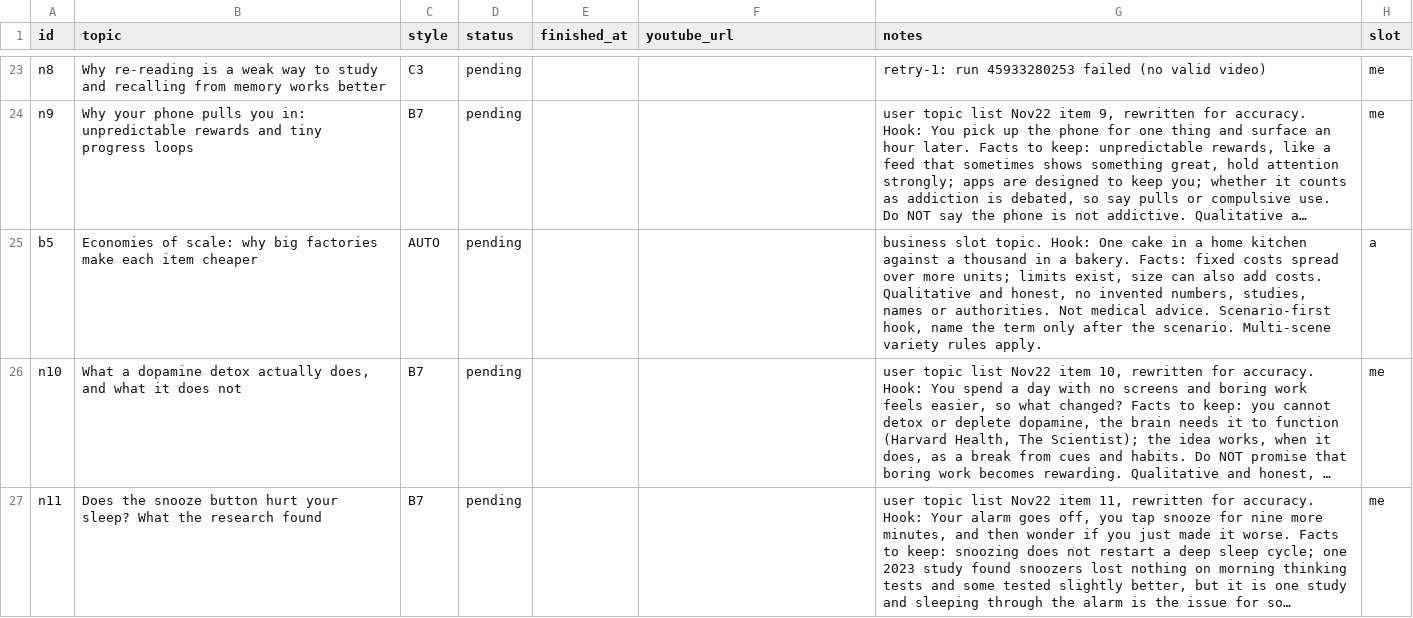
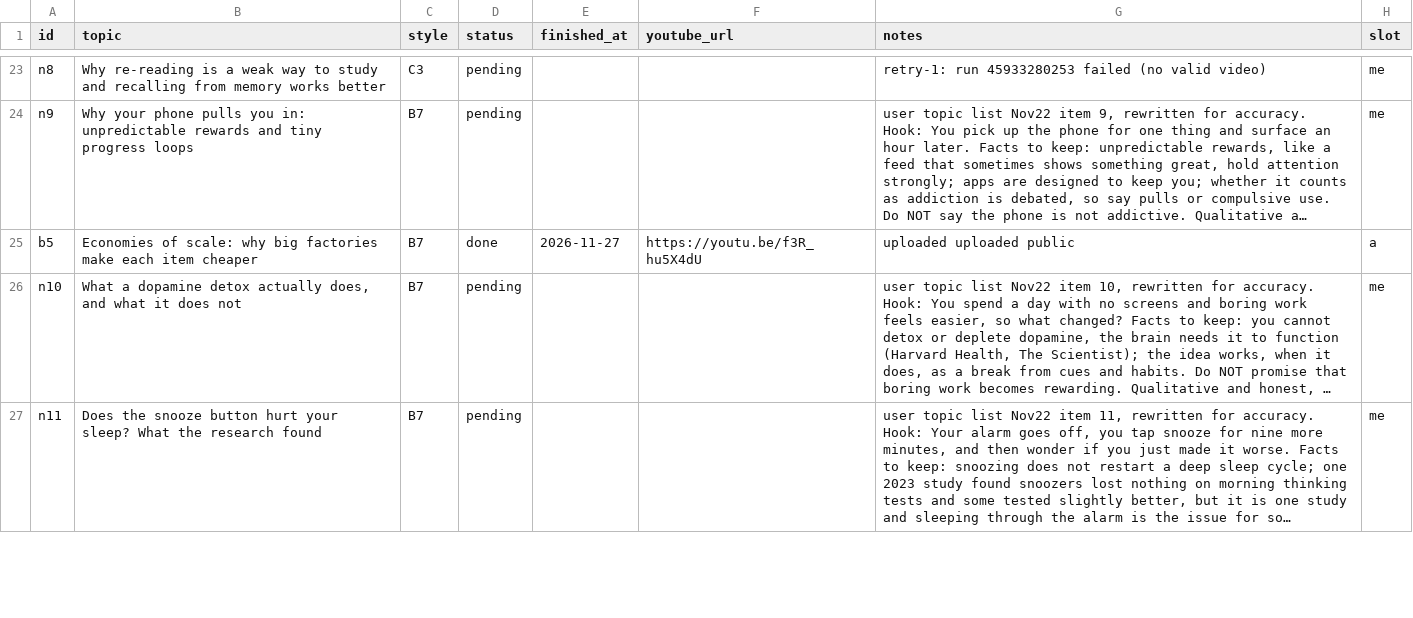
Before and after one commit to Genrec-Community/youtube-shorts-automation, a CSV file: stickman-topics.csv, drawn as a sheet; only a part is shown, gaps mark what is left out; long unchanged cells end in …; the diff names each change by its address in the sheet, - before the commit and + after, or states it on an @@ line.

```diff
--- a/stickman-topics.csv
+++ b/stickman-topics.csv
-C25 (style): AUTO
+C25 (style): B7
-D25 (status): pending
+D25 (status): done
-E25 (finished_at): (empty)
+E25 (finished_at): 2026-11-27
-F25 (youtube_url): (empty)
+F25 (youtube_url): https://youtu.be/f3R_hu5X4dU
-G25 (notes): business slot topic. Hook: One cake in a home kitchen against a thousand in a bakery. Facts: fixed costs spread over more units; limits exist, size can also add costs. Qualitative and honest, no invented numbers, studies, names or authorities. Not medical advice. Scenario-first hook, name the term only after the scenario. Multi-scene variety rules apply.
+G25 (notes): uploaded uploaded public
```
Also changed, not shown: state/stickman-runs.csv.
